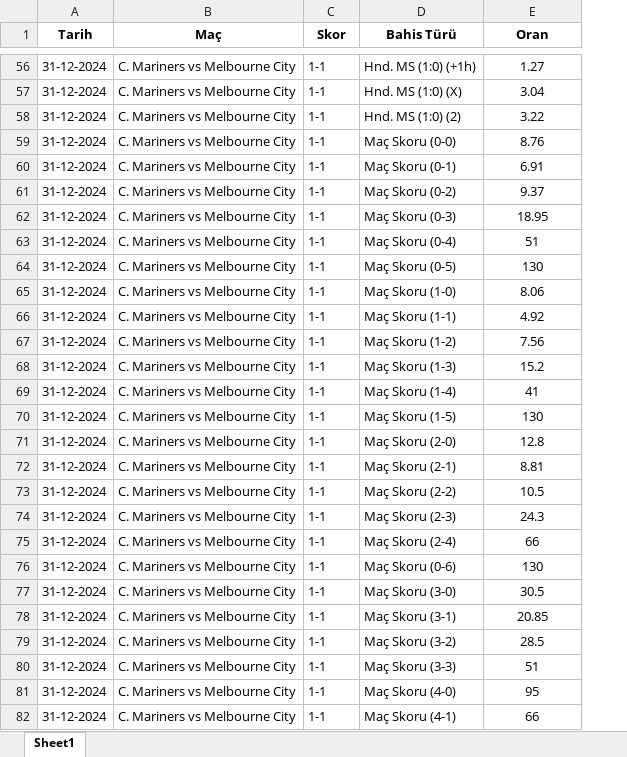
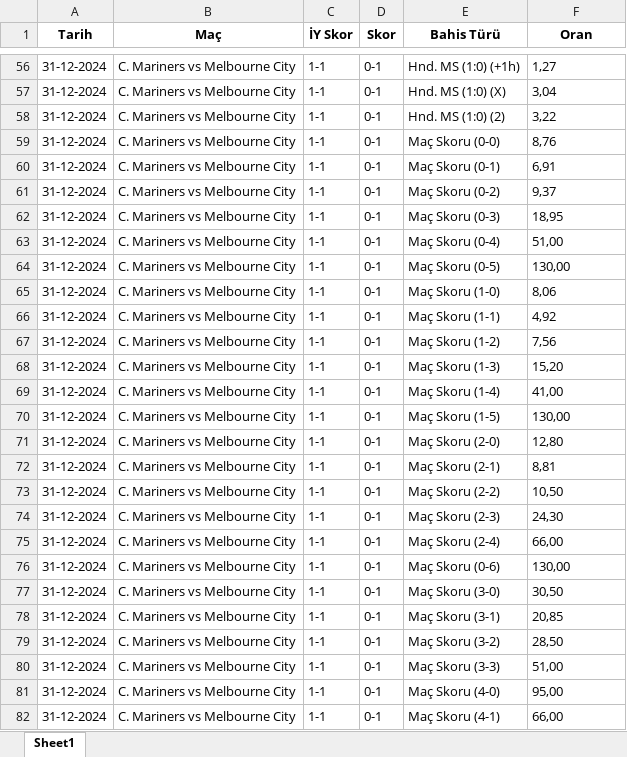
Before and after one commit to AnlasEkonomi/Iddaa, an Excel workbook: bahis_oranlari.xlsx, sheet Sheet1, drawn as a sheet; only a part is shown, gaps mark what is left out; values as stored, in another font and other column widths than the file's, no borders; addresses are those after the commit; the diff covers the shown part only; the diff names each change by its address in the sheet, - before the commit and + after, or states it on an @@ line.

```diff
--- a/bahis_oranlari.xlsx (sheet Sheet1)
+++ b/bahis_oranlari.xlsx (sheet Sheet1)
+column D (Skor), rows 56-82: all 0-1
-C1: Skor
+C1: İY Skor
-F56:F82 alignment: center
+F56:F82 alignment: left
-F56 (Oran): 1.27
+F56 (Oran): 1,27
-F57 (Oran): 3.04
+F57 (Oran): 3,04
-F58 (Oran): 3.22
+F58 (Oran): 3,22
-F59 (Oran): 8.76
+F59 (Oran): 8,76
-F60 (Oran): 6.91
+F60 (Oran): 6,91
-F61 (Oran): 9.37
+F61 (Oran): 9,37
-F62 (Oran): 18.95
+F62 (Oran): 18,95
-F63 (Oran): 51
+F63 (Oran): 51,00
-F64 (Oran): 130
+F64 (Oran): 130,00
-F65 (Oran): 8.06
+F65 (Oran): 8,06
-F66 (Oran): 4.92
+F66 (Oran): 4,92
-F67 (Oran): 7.56
+F67 (Oran): 7,56
-F68 (Oran): 15.2
+F68 (Oran): 15,20
-F69 (Oran): 41
+F69 (Oran): 41,00
-F70 (Oran): 130
+F70 (Oran): 130,00
-F71 (Oran): 12.8
+F71 (Oran): 12,80
-F72 (Oran): 8.81
+F72 (Oran): 8,81
-F73 (Oran): 10.5
+F73 (Oran): 10,50
-F74 (Oran): 24.3
+F74 (Oran): 24,30
-F75 (Oran): 66
+F75 (Oran): 66,00
-F76 (Oran): 130
+F76 (Oran): 130,00
-F77 (Oran): 30.5
+F77 (Oran): 30,50
-F78 (Oran): 20.85
+F78 (Oran): 20,85
-F79 (Oran): 28.5
+F79 (Oran): 28,50
-F80 (Oran): 51
+F80 (Oran): 51,00
-F81 (Oran): 95
+F81 (Oran): 95,00
-F82 (Oran): 66
+F82 (Oran): 66,00
```
Also changed, not shown: 837 edited cells and cell formats elsewhere in this sheet, 1 other file.
